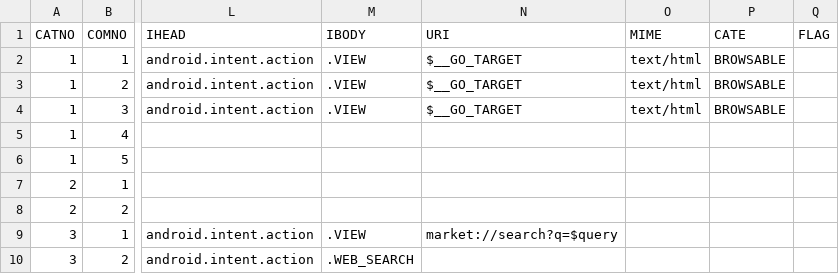
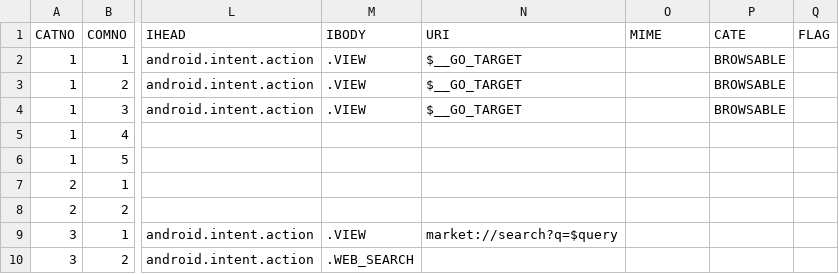
Before and after one commit to DreaM117er/mux-os, a CSV file: app.csv, drawn as a sheet; only a part is shown, gaps mark what is left out; the diff names each change by its address in the sheet, - before the commit and + after, or states it on an @@ line.

Commit message:
fix csv

```diff
--- a/app.csv
+++ b/app.csv
-O2:O4 (MIME): text/html
+O2:O4 (MIME): (empty)
```
